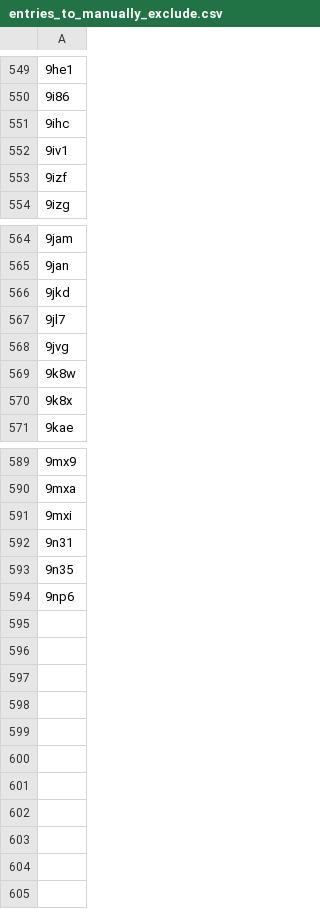
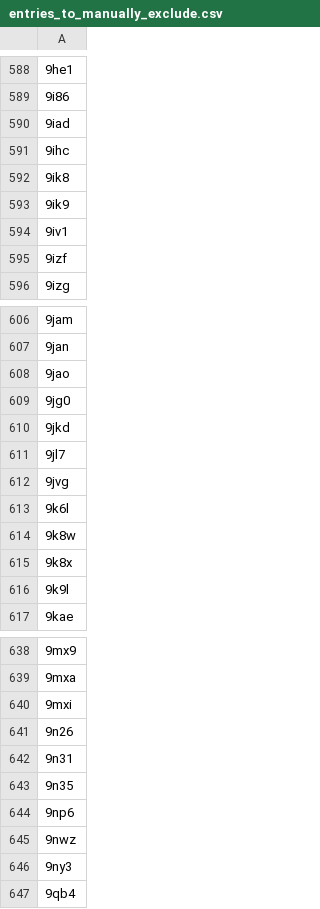
Before and after one commit to wells-wood-research/chronowska-stam-wood-2024-protein-design-archive, a CSV file: entries_to_manually_exclude.csv, drawn as a sheet; only a part is shown, gaps mark what is left out; the diff covers the shown part only.

```diff
--- a/entries_to_manually_exclude.csv
+++ b/entries_to_manually_exclude.csv
@@ -550,3 +589,6 @@
 9i86
+9iad
 9ihc
+9ik8
+9ik9
 9iv1
@@ -565,2 +607,4 @@
 9jan
+9jao
+9jg0
 9jkd
@@ -568,4 +612,6 @@
 9jvg
+9k6l
 9k8w
 9k8x
+9k9l
 9kae
@@ -591,2 +640,3 @@
 9mxi
+9n26
 9n31
@@ -594 +644,4 @@
 9np6
+9nwz
+9ny3
+9qb4
```
Also changed, not shown: 42 added rows elsewhere in this file, 2 other files.
